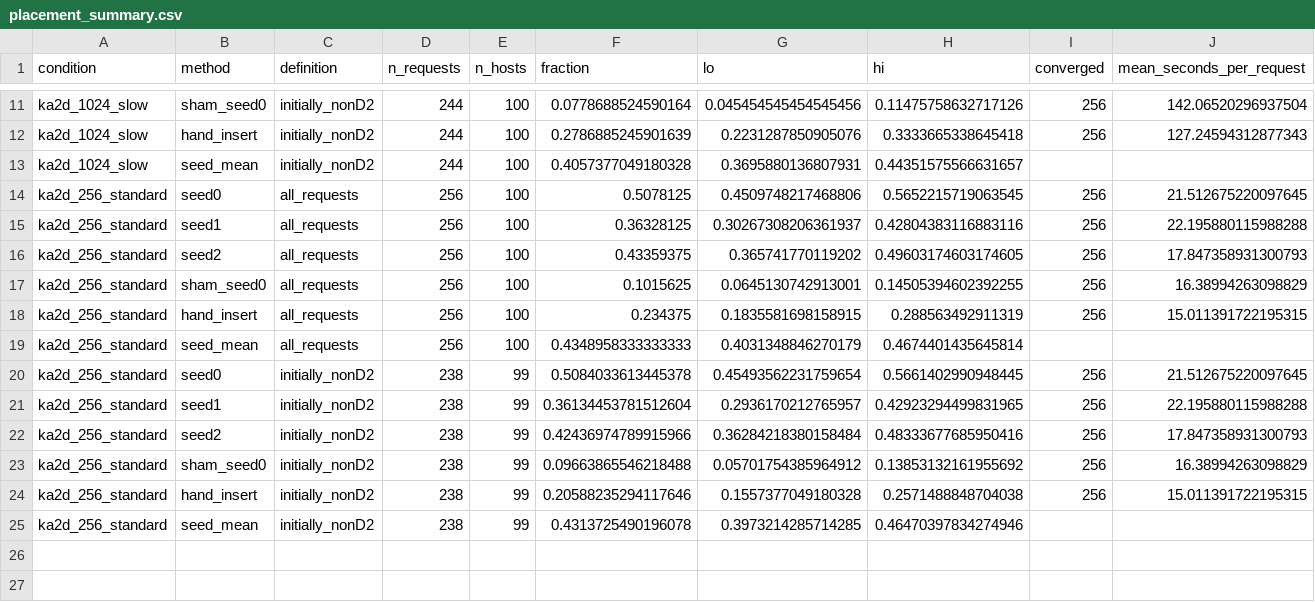
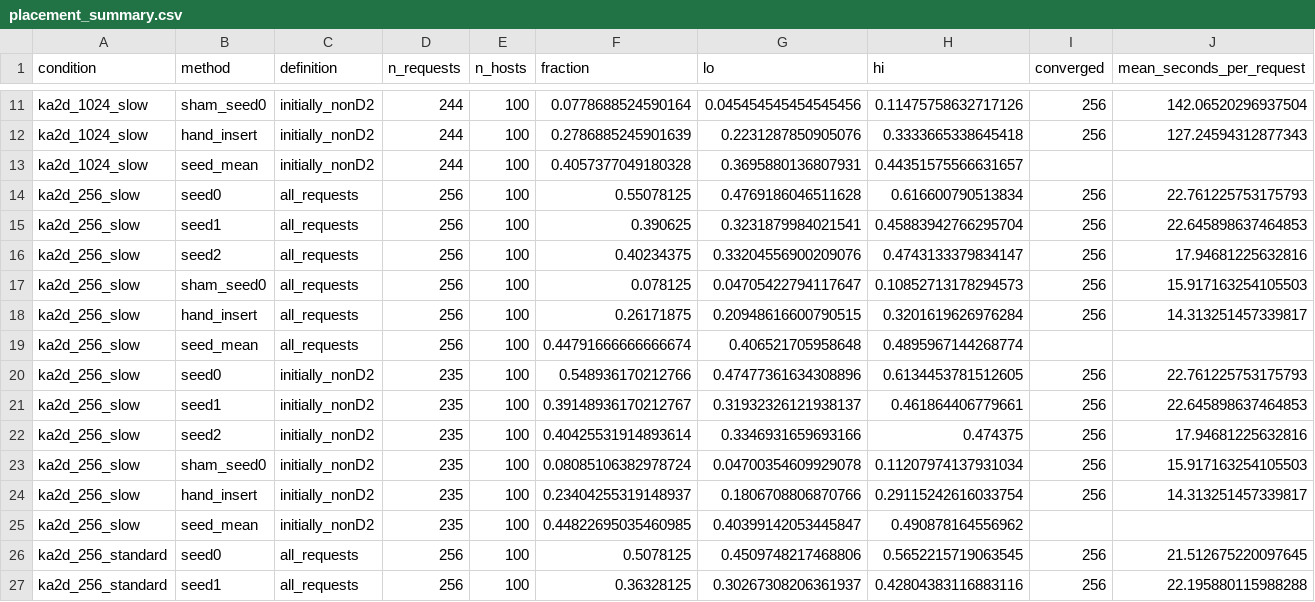
Before and after one commit to chilalaabubakar/IDL-PROJECT, a CSV file: results/kaggle_gap2_kaggle_remaining_20261101-220126Z/study/placement_summary.csv, drawn as a sheet; only a part is shown, gaps mark what is left out; the shorter side is filled out with more unchanged rows.

```diff
--- a/results/kaggle_gap2_kaggle_remaining_20261101-220126Z/study/placement_summary.csv
+++ b/results/kaggle_gap2_kaggle_remaining_20261101-220126Z/study/placement_summary.csv
@@ -13,2 +13,14 @@ ka2d_1024_slow,hand_insert,initially_nonD2,244,100,0.2786885245901639,0.22312878
 ka2d_1024_slow,seed_mean,initially_nonD2,244,100,0.4057377049180328,0.3695880136807931,0.44351575566631657,,
+ka2d_256_slow,seed0,all_requests,256,100,0.55078125,0.4769186046511628,0.616600790513834,256,22.761225753175793
+ka2d_256_slow,seed1,all_requests,256,100,0.390625,0.3231879984021541,0.45883942766295704,256,22.645898637464853
+ka2d_256_slow,seed2,all_requests,256,100,0.40234375,0.33204556900209076,0.4743133379834147,256,17.94681225632816
+ka2d_256_slow,sham_seed0,all_requests,256,100,0.078125,0.04705422794117647,0.10852713178294573,256,15.917163254105503
+ka2d_256_slow,hand_insert,all_requests,256,100,0.26171875,0.20948616600790515,0.3201619626976284,256,14.313251457339817
+ka2d_256_slow,seed_mean,all_requests,256,100,0.44791666666666674,0.406521705958648,0.4895967144268774,,
+ka2d_256_slow,seed0,initially_nonD2,235,100,0.548936170212766,0.47477361634308896,0.6134453781512605,256,22.761225753175793
+ka2d_256_slow,seed1,initially_nonD2,235,100,0.39148936170212767,0.31932326121938137,0.461864406779661,256,22.645898637464853
+ka2d_256_slow,seed2,initially_nonD2,235,100,0.40425531914893614,0.3346931659693166,0.474375,256,17.94681225632816
+ka2d_256_slow,sham_seed0,initially_nonD2,235,100,0.08085106382978724,0.04700354609929078,0.11207974137931034,256,15.917163254105503
+ka2d_256_slow,hand_insert,initially_nonD2,235,100,0.23404255319148937,0.1806708806870766,0.29115242616033754,256,14.313251457339817
+ka2d_256_slow,seed_mean,initially_nonD2,235,100,0.44822695035460985,0.40399142053445847,0.490878164556962,,
 ka2d_256_standard,seed0,all_requests,256,100,0.5078125,0.4509748217468806,0.5652215719063545,256,21.512675220097645
```
Also changed, not shown: results/kaggle_gap2_kaggle_remaining_20261101-220126Z/study/paired_contrasts.csv, 2 other files.
